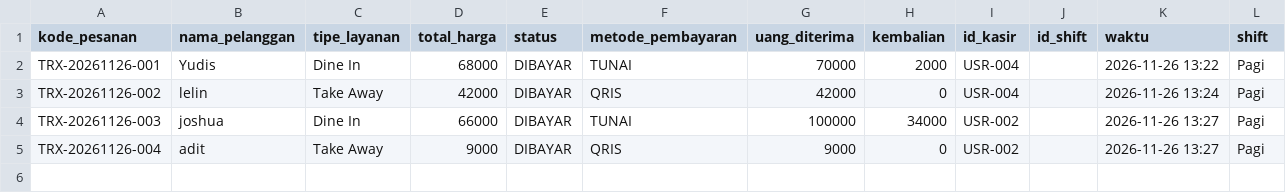
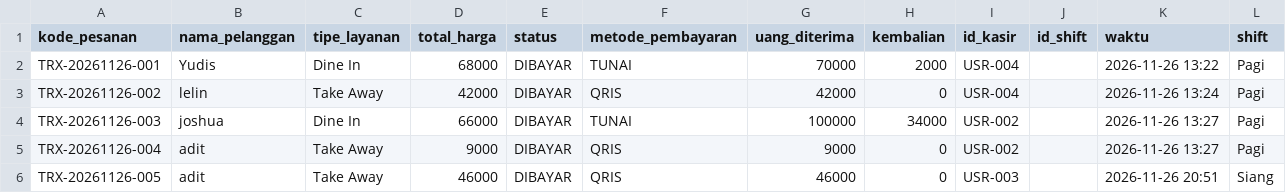
Before and after one commit to Adityanrrhm/kanopi, a CSV file: database/riwayat_pesanan.csv, drawn as a sheet; the diff names each change by its address in the sheet, - before the commit and + after, or states it on an @@ line.

```diff
--- a/database/riwayat_pesanan.csv
+++ b/database/riwayat_pesanan.csv
+row 6: TRX-20261126-005 | adit | Take Away | 46000 | DIBAYAR | QRIS | 46000 | 0 | USR-003 |  | 2026-11-26 20:51 | Siang
```
Also changed, not shown: database/detail_pesanan.csv, database/menu.csv, 5 other files.
